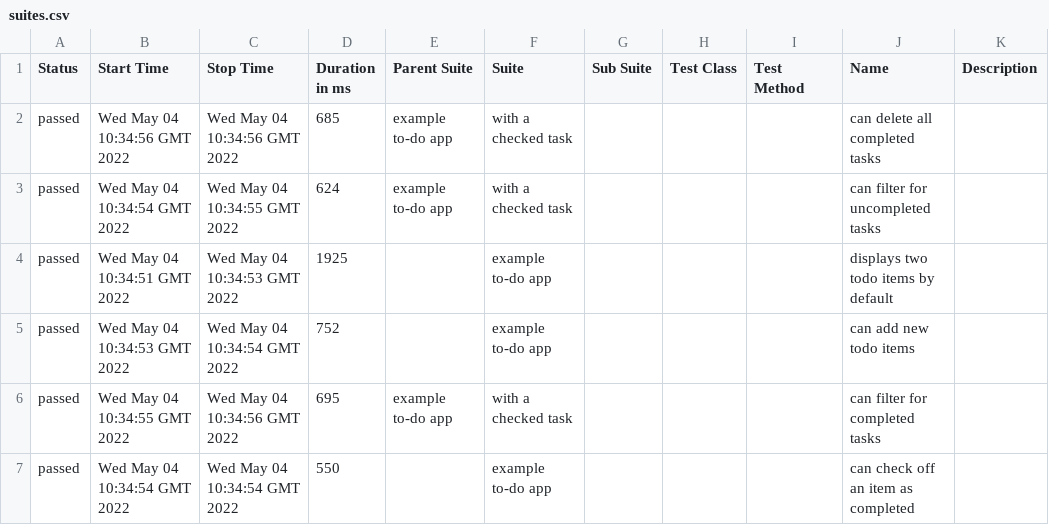
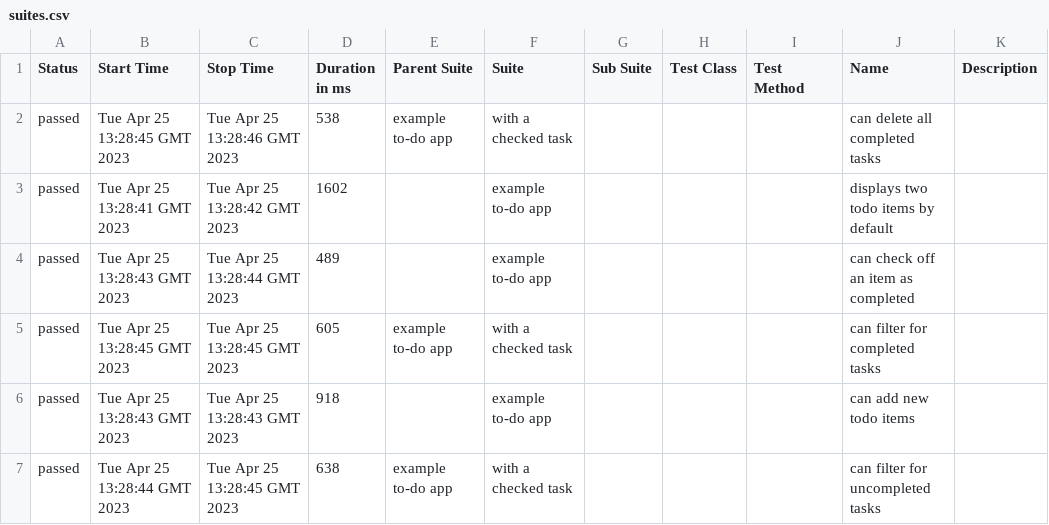
Before and after one commit to tonyvesta/front-end-demo, a CSV file: to-jo-patch-8/to-jo-patch-8/data/suites.csv, drawn as a sheet.

```diff
--- a/to-jo-patch-8/to-jo-patch-8/data/suites.csv
+++ b/to-jo-patch-8/to-jo-patch-8/data/suites.csv
@@ -1,7 +1,7 @@
 "Status","Start Time","Stop Time","Duration in ms","Parent Suite","Suite","Sub Suite","Test Class","Test Method","Name","Description"
-"passed","Wed May 04 10:34:56 GMT 2022","Wed May 04 10:34:56 GMT 2022","685","example to-do app","with a checked task","","","","can delete all completed tasks",""
-"passed","Wed May 04 10:34:54 GMT 2022","Wed May 04 10:34:55 GMT 2022","624","example to-do app","with a checked task","","","","can filter for uncompleted tasks",""
-"passed","Wed May 04 10:34:51 GMT 2022","Wed May 04 10:34:53 GMT 2022","1925","","example to-do app","","","","displays two todo items by default",""
-"passed","Wed May 04 10:34:53 GMT 2022","Wed May 04 10:34:54 GMT 2022","752","","example to-do app","","","","can add new todo items",""
-"passed","Wed May 04 10:34:55 GMT 2022","Wed May 04 10:34:56 GMT 2022","695","example to-do app","with a checked task","","","","can filter for completed tasks",""
-"passed","Wed May 04 10:34:54 GMT 2022","Wed May 04 10:34:54 GMT 2022","550","","example to-do app","","","","can check off an item as completed",""
+"passed","Tue Apr 25 13:28:45 GMT 2023","Tue Apr 25 13:28:46 GMT 2023","538","example to-do app","with a checked task","","","","can delete all completed tasks",""
+"passed","Tue Apr 25 13:28:41 GMT 2023","Tue Apr 25 13:28:42 GMT 2023","1602","","example to-do app","","","","displays two todo items by default",""
+"passed","Tue Apr 25 13:28:43 GMT 2023","Tue Apr 25 13:28:44 GMT 2023","489","","example to-do app","","","","can check off an item as completed",""
+"passed","Tue Apr 25 13:28:45 GMT 2023","Tue Apr 25 13:28:45 GMT 2023","605","example to-do app","with a checked task","","","","can filter for completed tasks",""
+"passed","Tue Apr 25 13:28:43 GMT 2023","Tue Apr 25 13:28:43 GMT 2023","918","","example to-do app","","","","can add new todo items",""
+"passed","Tue Apr 25 13:28:44 GMT 2023","Tue Apr 25 13:28:45 GMT 2023","638","example to-do app","with a checked task","","","","can filter for uncompleted tasks",""
```
Also changed, not shown: 44 other files.
